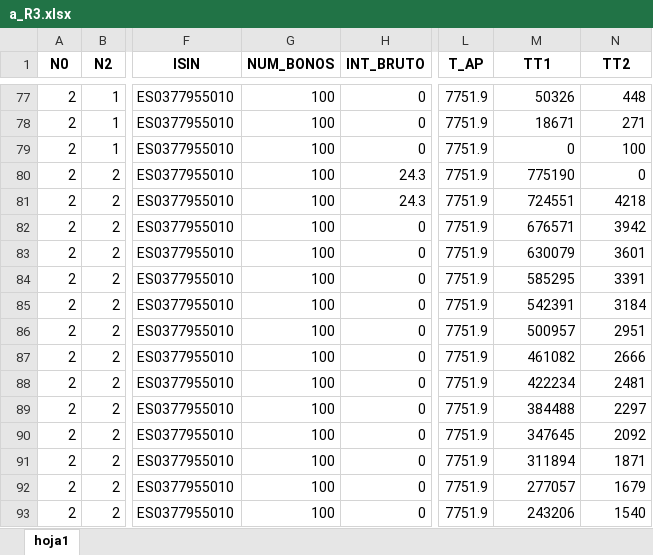
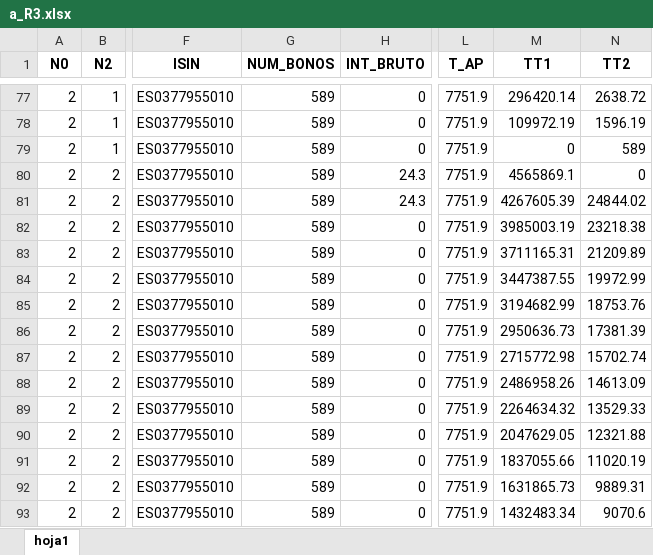
Before and after one commit to SteveCarpio/proy_py_ia_pdf_lnx, an Excel workbook: tmp/a_R3.xlsx, sheet hoja1, drawn as a sheet; only a part is shown, gaps mark what is left out; values as stored, in another font and other column widths than the file's, no borders; the diff covers the shown part only; the diff names each change by its address in the sheet, - before the commit and + after, or states it on an @@ line.

```diff
--- a/tmp/a_R3.xlsx (sheet hoja1)
+++ b/tmp/a_R3.xlsx (sheet hoja1)
-G77:G93 (NUM_BONOS): 100
+G77:G93 (NUM_BONOS): 589
-M77 (TT1): 50326
+M77 (TT1): 296420.14
-N77 (TT2): 448
+N77 (TT2): 2638.72
-M78 (TT1): 18671
+M78 (TT1): 109972.19
-N78 (TT2): 271
+N78 (TT2): 1596.19
-N79 (TT2): 100
+N79 (TT2): 589
-M80 (TT1): 775190
+M80 (TT1): 4565869.1
-M81 (TT1): 724551
+M81 (TT1): 4267605.39
-N81 (TT2): 4218
+N81 (TT2): 24844.02
-M82 (TT1): 676571
+M82 (TT1): 3985003.19
-N82 (TT2): 3942
+N82 (TT2): 23218.38
-M83 (TT1): 630079
+M83 (TT1): 3711165.31
-N83 (TT2): 3601
+N83 (TT2): 21209.89
-M84 (TT1): 585295
+M84 (TT1): 3447387.55
-N84 (TT2): 3391
+N84 (TT2): 19972.99
-M85 (TT1): 542391
+M85 (TT1): 3194682.99
-N85 (TT2): 3184
+N85 (TT2): 18753.76
-M86 (TT1): 500957
+M86 (TT1): 2950636.73
-N86 (TT2): 2951
+N86 (TT2): 17381.39
-M87 (TT1): 461082
+M87 (TT1): 2715772.98
-N87 (TT2): 2666
+N87 (TT2): 15702.74
-M88 (TT1): 422234
+M88 (TT1): 2486958.26
-N88 (TT2): 2481
+N88 (TT2): 14613.09
-M89 (TT1): 384488
+M89 (TT1): 2264634.32
-N89 (TT2): 2297
+N89 (TT2): 13529.33
-M90 (TT1): 347645
+M90 (TT1): 2047629.05
-N90 (TT2): 2092
+N90 (TT2): 12321.88
-M91 (TT1): 311894
+M91 (TT1): 1837055.66
-N91 (TT2): 1871
+N91 (TT2): 11020.19
-M92 (TT1): 277057
+M92 (TT1): 1631865.73
-N92 (TT2): 1679
+N92 (TT2): 9889.31
-M93 (TT1): 243206
+M93 (TT1): 1432483.34
-N93 (TT2): 1540
+N93 (TT2): 9070.6
```
Also changed, not shown: 122 edited cells elsewhere in this sheet, 1 other file.
